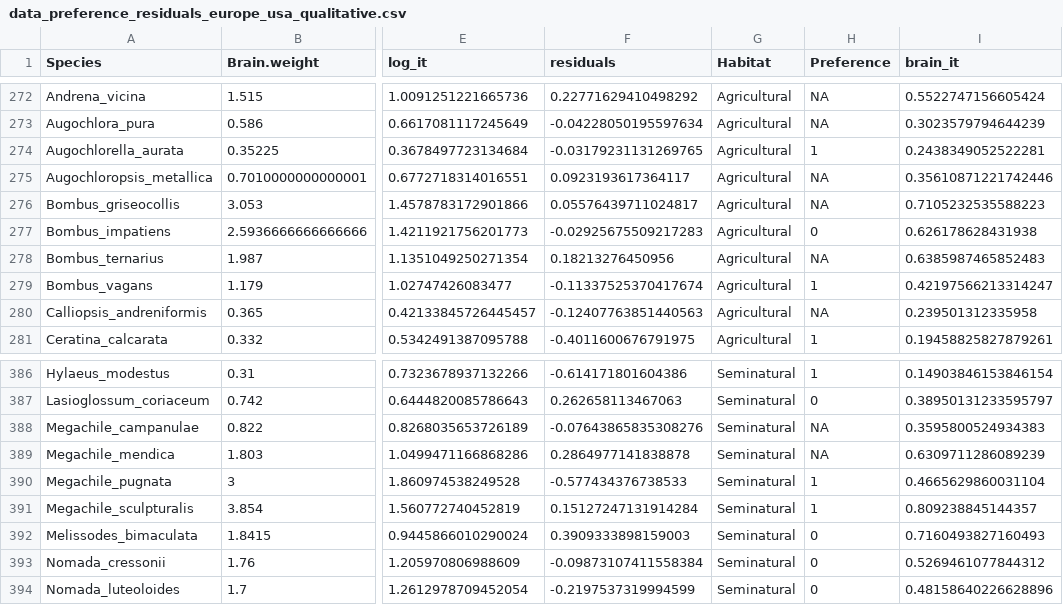
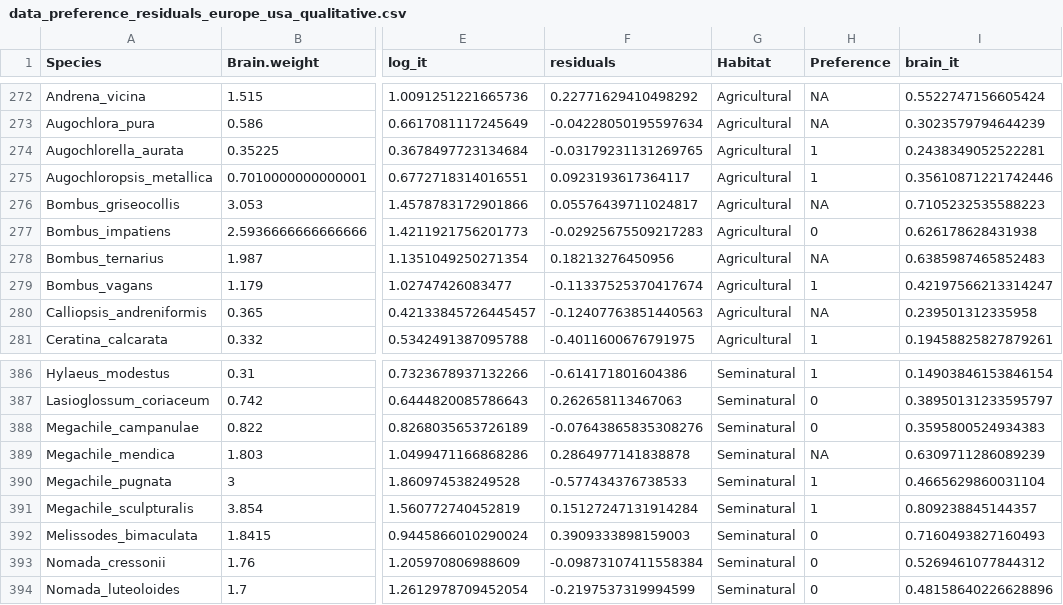
Before and after one commit to ibartomeus/declines_brain, a CSV file: Data/Europe_USA/data_preference_residuals_europe_usa_qualitative.csv, drawn as a sheet; only a part is shown, gaps mark what is left out; the diff names each change by its address in the sheet, - before the commit and + after, or states it on an @@ line.

```diff
--- a/Data/Europe_USA/data_preference_residuals_europe_usa_qualitative.csv
+++ b/Data/Europe_USA/data_preference_residuals_europe_usa_qualitative.csv
-H275 (Preference): NA
+H275 (Preference): 1
-H388 (Preference): NA
+H388 (Preference): 0
```
Also changed, not shown: Data/Europe_USA/model_output_preference_residuals_europe_usa_qualitative.csv, Data/Usa_data/preferences_usa.csv, 4 other files.
